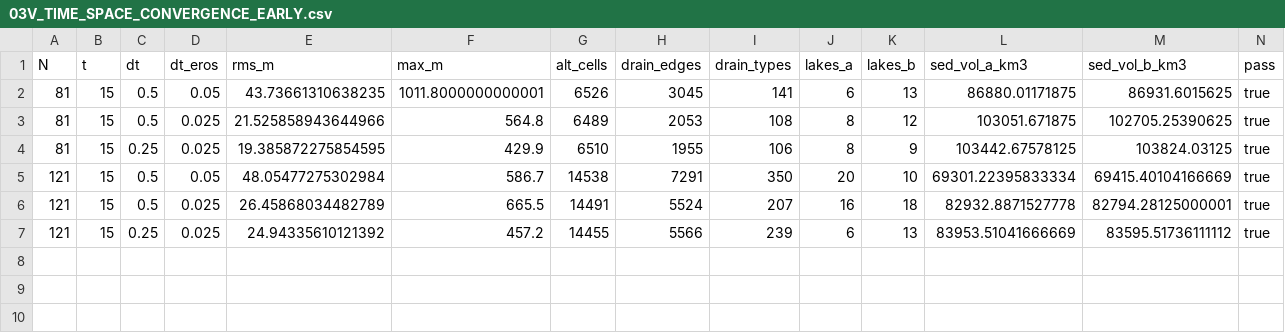
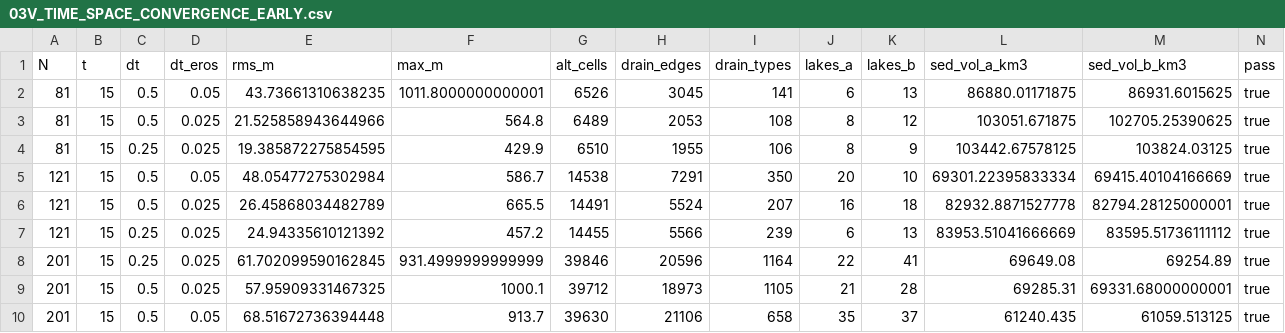
Before and after one commit to lcxstar/tisc-mechanism-lab, a CSV file: results/03_tectonics/03V_TIME_SPACE_CONVERGENCE_EARLY.csv, drawn as a sheet; only a part is shown; rows hold the shown columns only; the diff names each change by its address in the sheet, - before the commit and + after, or states it on an @@ line.

Commit message:
Add completed 201-grid full15 three timing controls: nonmonotonic dt convergence of local 32/64 sensitivity

```diff
--- a/results/03_tectonics/03V_TIME_SPACE_CONVERGENCE_EARLY.csv
+++ b/results/03_tectonics/03V_TIME_SPACE_CONVERGENCE_EARLY.csv
+row 8: 201 | 15 | 0.25 | 0.025 | 61.702099590162845 | 931.4999999999999 | 39846 | 20596 | 1164 | 22 | 41 | 69649.08 | 69254.89 | true
+row 9: 201 | 15 | 0.5 | 0.025 | 57.95909331467325 | 1000.1 | 39712 | 18973 | 1105 | 21 | 28 | 69285.31 | 69331.68000000001 | true
+row 10: 201 | 15 | 0.5 | 0.05 | 68.51672736394448 | 913.7 | 39630 | 21106 | 658 | 35 | 37 | 61240.435 | 61059.513125 | true
```
